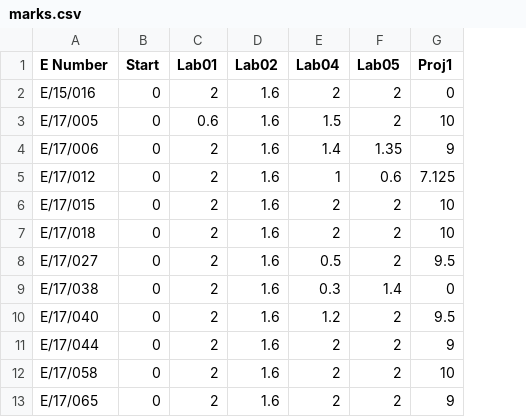
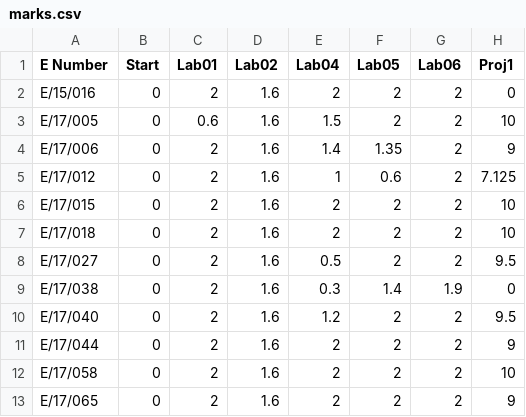
Before and after one commit to cepdnaclk/cepdnaclk.github.io, a CSV file: sites/marks/CO222/2020/marks.csv, drawn as a sheet; only a part is shown; the diff names each change by its address in the sheet, - before the commit and + after, or states it on an @@ line.

Commit message:
Lab06 Marks added

```diff
--- a/sites/marks/CO222/2020/marks.csv
+++ b/sites/marks/CO222/2020/marks.csv
+column G (Lab06), rows 2-13: 2 | 2 | 2 | 2 | 2 | 2 | 2 | 1.9 | 2 | 2 | 2 | 2
```
